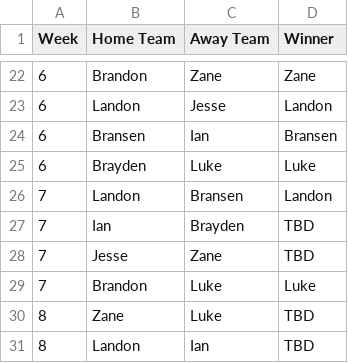
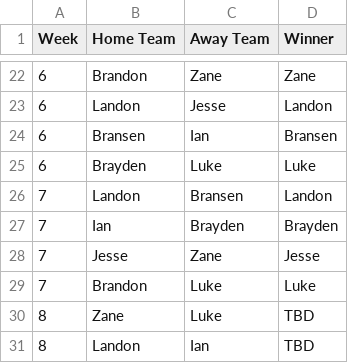
Before and after one commit to Fwiy27/8Man, a CSV file: data/schedules/league_schedule.csv, drawn as a sheet; only a part is shown, gaps mark what is left out.

Commit message:
Updated data

```diff
--- a/data/schedules/league_schedule.csv
+++ b/data/schedules/league_schedule.csv
@@ -26,4 +26,4 @@ Week,Home Team,Away Team,Winner
 7,Landon,Bransen,Landon
-7,Ian,Brayden,TBD
-7,Jesse,Zane,TBD
+7,Ian,Brayden,Brayden
+7,Jesse,Zane,Jesse
 7,Brandon,Luke,Luke
```
Also changed, not shown: 6 other files.
